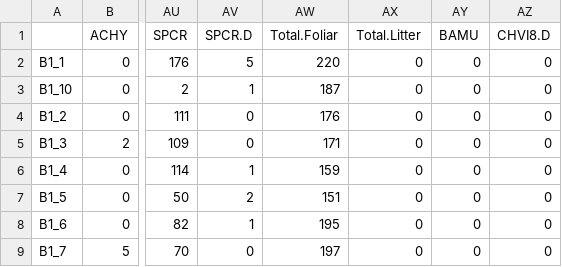
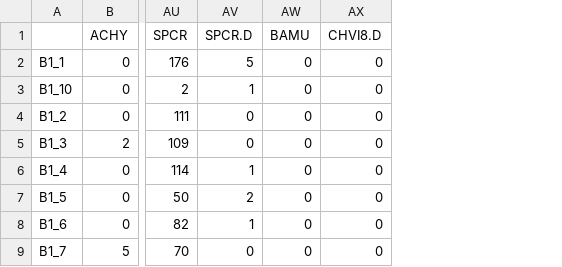
Before and after one commit to aprilissy/GitBeefBasin9-2015, a CSV file: LPI/Output/AprilLPIplotXspp.csv, drawn as a sheet; only a part is shown, gaps mark what is left out; the diff names each change by its address in the sheet, - before the commit and + after, or states it on an @@ line.

```diff
--- a/LPI/Output/AprilLPIplotXspp.csv
+++ b/LPI/Output/AprilLPIplotXspp.csv
-column AW (Total.Foliar), rows 2-9: 220 | 187 | 176 | 171 | 159 | 151 | 195 | 197
-column AX (Total.Litter), rows 2-9: all 0
```
Also changed, not shown: LPI/Old/AprilLPIplotXspp.csv, LPI/Output/AprilLPICommon.csv, 26 other files.
